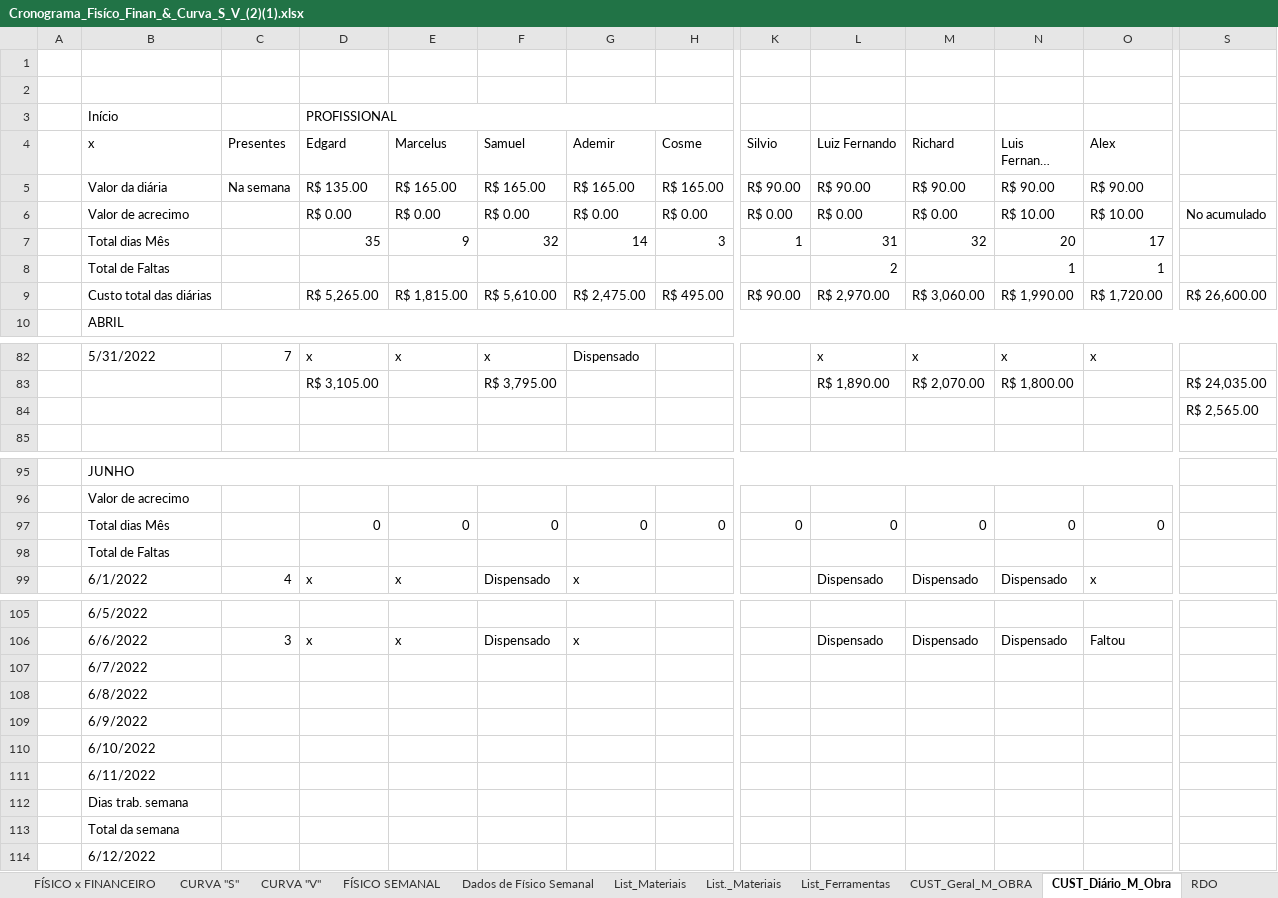
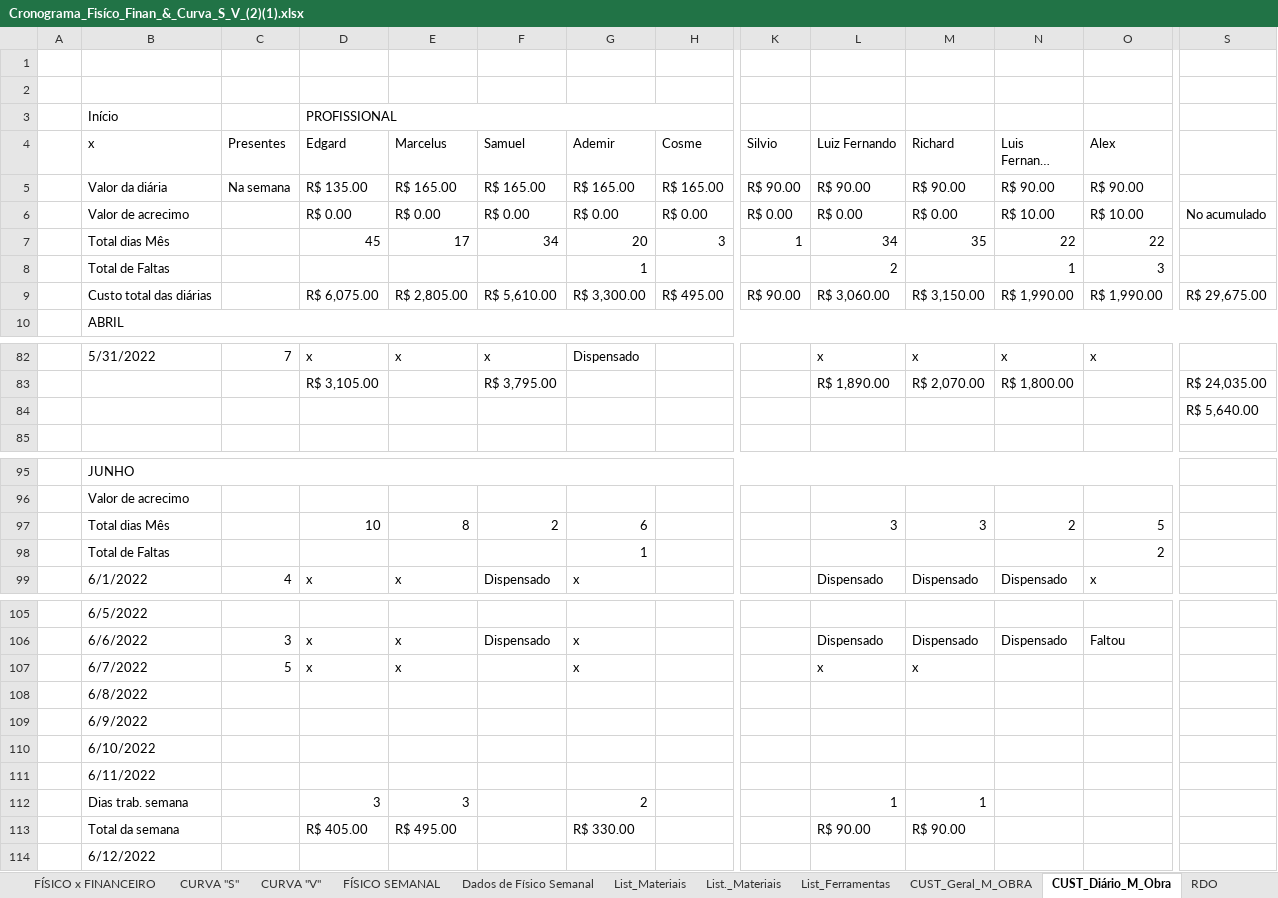
Before and after one commit to EdgardSancosta/Cronograma_Fisico_Financeiro, an Excel workbook: Cronograma_Fisíco_Finan_&_Curva_S_V_(2)(1).xlsx, sheet CUST_Diário_M_Obra, drawn as a sheet; only a part is shown, gaps mark what is left out; long unchanged cells end in …; values as stored, in another font and other column widths than the file's, no cell formats; conditional formats not drawn; removed rows and columns are numbered as before the commit, all else as after; rows hold the shown columns only; the diff covers the shown part only; the diff names each change by its address in the sheet, - before the commit and + after, or states it on an @@ line.

```diff
--- a/Cronograma_Fisíco_Finan_&_Curva_S_V_(2)(1).xlsx (sheet CUST_Diário_M_Obra)
+++ b/Cronograma_Fisíco_Finan_&_Curva_S_V_(2)(1).xlsx (sheet CUST_Diário_M_Obra)
-row 7:  | Total dias Mês |  | 35 | 9 | 32 | 14 | 3 | 1 | 31 | 32 | 20 | 17
+row 7:  | Total dias Mês |  | 45 | 17 | 34 | 20 | 3 | 1 | 34 | 35 | 22 | 22
-G8 (Ademir): (empty)
+G8 (Ademir): 1
-O8 (Alex): 1
+O8 (Alex): 3
-D9 (Edgard): R$ 5,265.00
+D9 (Edgard): R$ 6,075.00
-E9 (Marcelus): R$ 1,815.00
+E9 (Marcelus): R$ 2,805.00
-G9 (Ademir): R$ 2,475.00
+G9 (Ademir): R$ 3,300.00
-L9 (Luiz Fernando): R$ 2,970.00
+L9 (Luiz Fernando): R$ 3,060.00
-M9 (Richard): R$ 3,060.00
+M9 (Richard): R$ 3,150.00
-O9 (Alex): R$ 1,720.00
+O9 (Alex): R$ 1,990.00
-S9: R$ 26,600.00
+S9: R$ 29,675.00
-S84: R$ 2,565.00
+S84: R$ 5,640.00
-row 97:  | Total dias Mês |  | 0 | 0 | 0 | 0 | 0 | 0 | 0 | 0 | 0 | 0
-row 98:  | Total de Faltas
+row 97:  | Total dias Mês |  | 10 | 8 | 2 | 6 |  |  | 3 | 3 | 2 | 5
+row 98:  | Total de Faltas |  |  |  |  | 1 |  |  |  |  |  | 2
-row 107:  | 6/7/2022
+row 107:  | 6/7/2022 | 5 | x | x |  | x |  |  | x | x
-row 112:  | Dias trab. semana
-row 113:  | Total da semana
+row 112:  | Dias trab. semana |  | 3 | 3 |  | 2 |  |  | 1 | 1
+row 113:  | Total da semana |  | R$ 405.00 | R$ 495.00 |  | R$ 330.00 |  |  | R$ 90.00 | R$ 90.00
```
Also changed, not shown: 1 edited cell elsewhere in this sheet, sheet FÍSICO x FINANCEIRO, sheet CUST_Geral_M_OBRA, cell formats, formulas that keep their value, charts or pictures.
